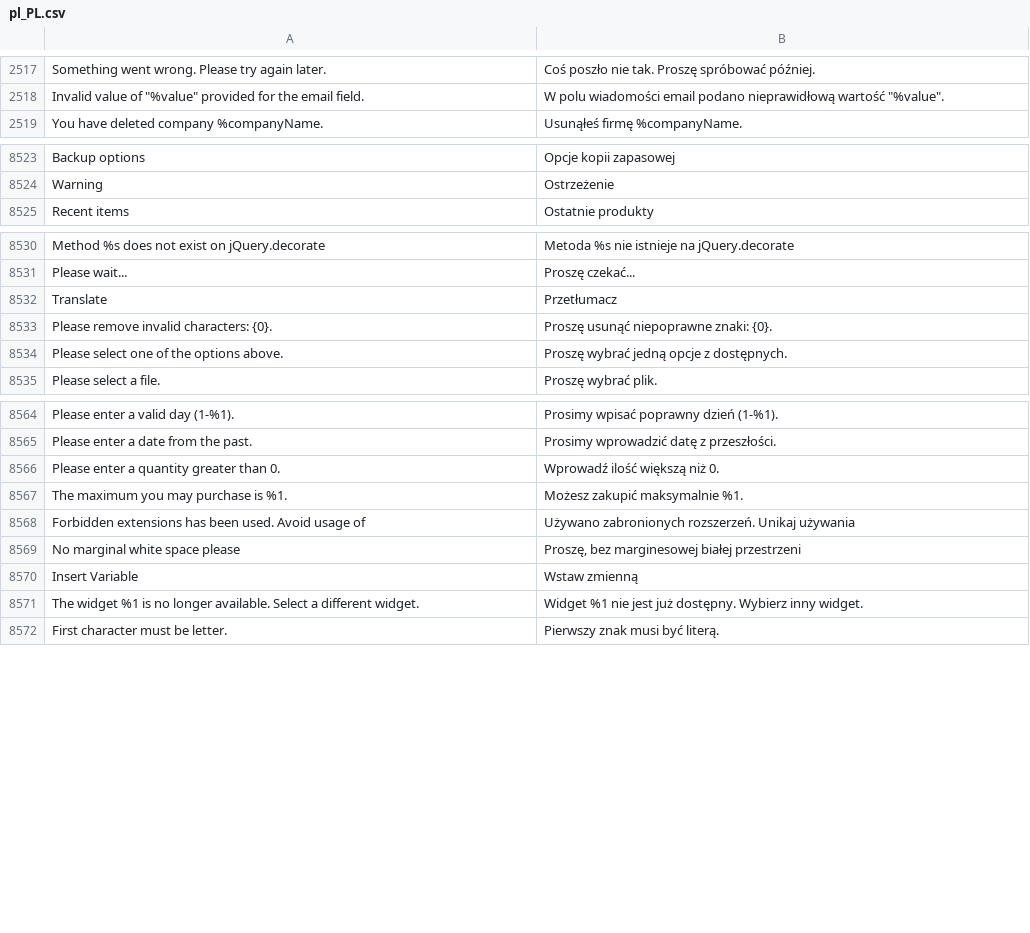
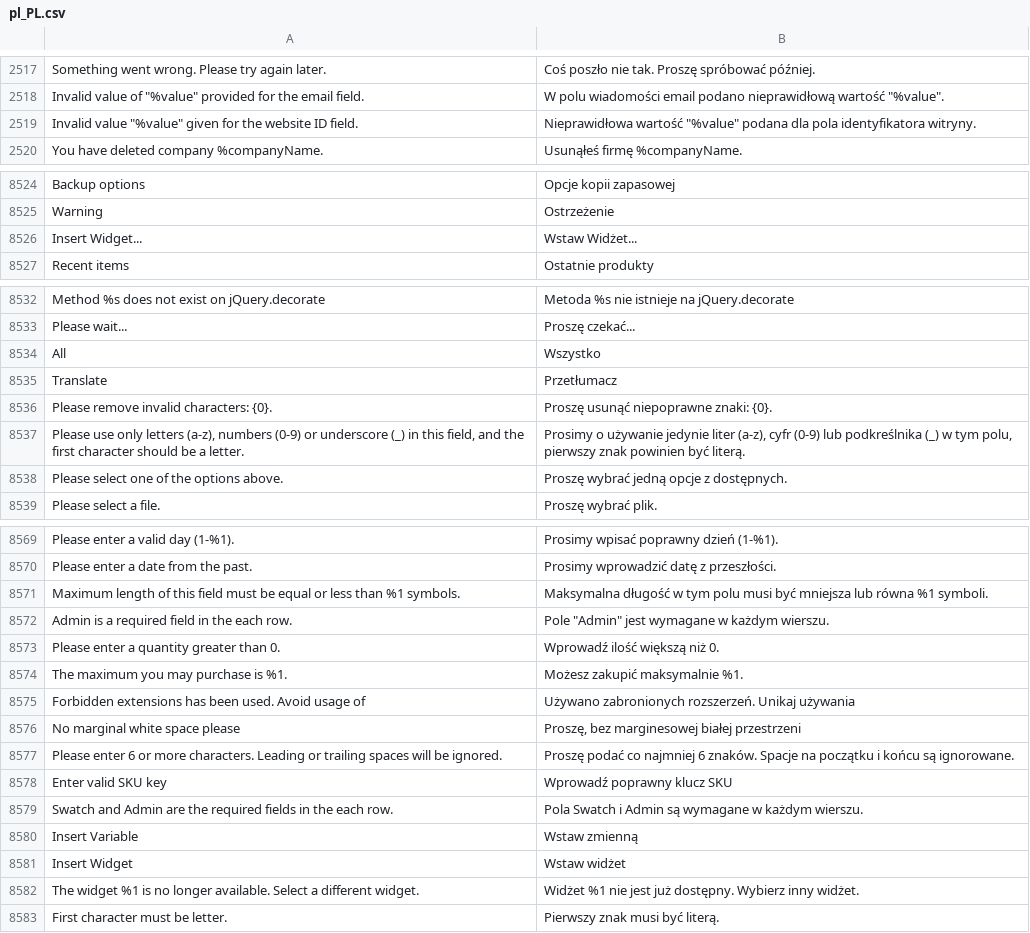
Before and after one commit to magento-l10n/language-pl_PL, a CSV file: pl_PL.csv, drawn as a sheet; only a part is shown, gaps mark what is left out; addresses are those after the commit; the diff covers the shown part only; the diff names each change by its address in the sheet, - before the commit and + after, or states it on an @@ line.

Commit message:
Updating translations from Crowdin.

```diff
--- a/pl_PL.csv
+++ b/pl_PL.csv
+row 2519: Invalid value "%value" given for the website ID field. | Nieprawidłowa wartość "%value" podana dla pola identyfikatora witryny.
+row 8526: Insert Widget... | Wstaw Widżet...
+row 8534: All | Wszystko
+row 8537: Please use only letters (a-z), numbers (0-9) or underscore (_) in this field, and the first character should be a letter. | Prosimy o używanie jedynie liter (a-z), cyfr (0-9) lub podkreślnika (_) w tym polu, pierwszy znak powinien być literą.
+row 8571: Maximum length of this field must be equal or less than %1 symbols. | Maksymalna długość w tym polu musi być mniejsza lub równa %1 symboli.
+row 8572: Admin is a required field in the each row. | Pole "Admin" jest wymagane w każdym wierszu.
+row 8577: Please enter 6 or more characters. Leading or trailing spaces will be ignored. | Proszę podać co najmniej 6 znaków. Spacje na początku i końcu są ignorowane.
+row 8578: Enter valid SKU key | Wprowadź poprawny klucz SKU
+row 8579: Swatch and Admin are the required fields in the each row. | Pola Swatch i Admin są wymagane w każdym wierszu.
+row 8581: Insert Widget | Wstaw widżet
-B8582: Widget %1 nie jest już dostępny. Wybierz inny widget.
+B8582: Widżet %1 nie jest już dostępny. Wybierz inny widżet.
```
Also changed, not shown: 1 added row elsewhere in this file, 1 other file.
